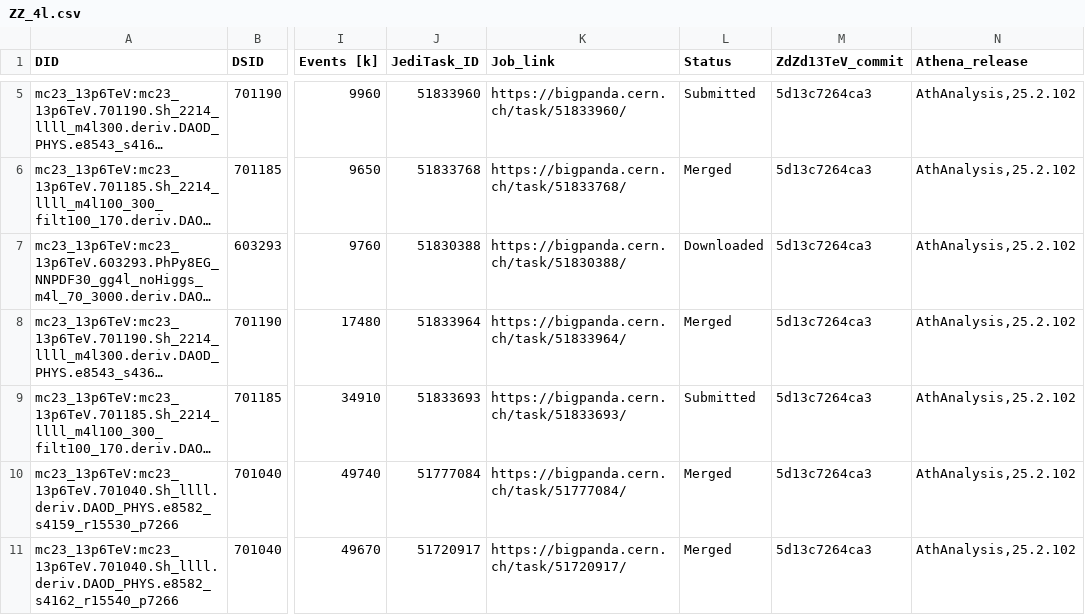
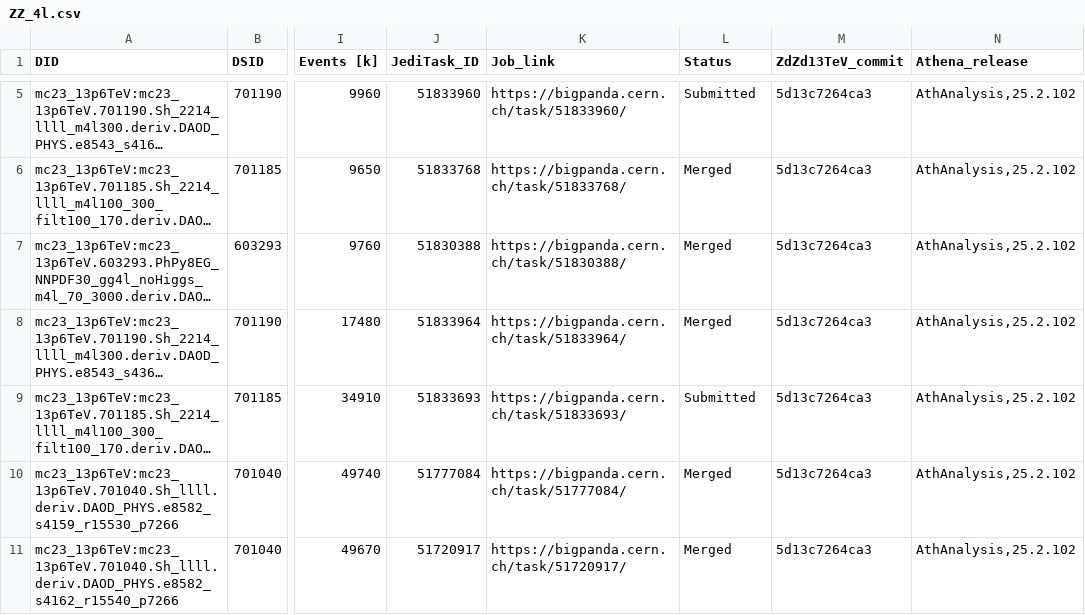
Before and after one commit to rsamconn/ZdZd_R3_production, a CSV file: data/ZZ_4l.csv, drawn as a sheet; only a part is shown, gaps mark what is left out; long unchanged cells end in …; the diff names each change by its address in the sheet, - before the commit and + after, or states it on an @@ line.

Commit message:
Updated status to Merged for DSID 603293, mc23e.

```diff
--- a/data/ZZ_4l.csv
+++ b/data/ZZ_4l.csv
-L7 (Status): Downloaded
+L7 (Status): Merged
```
